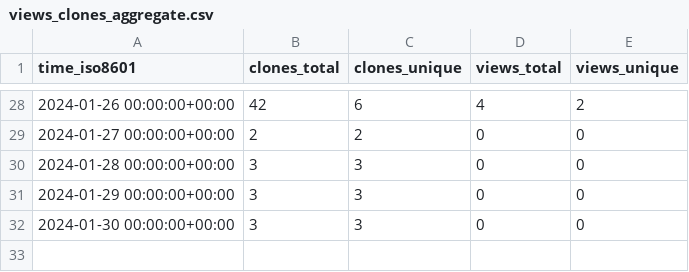
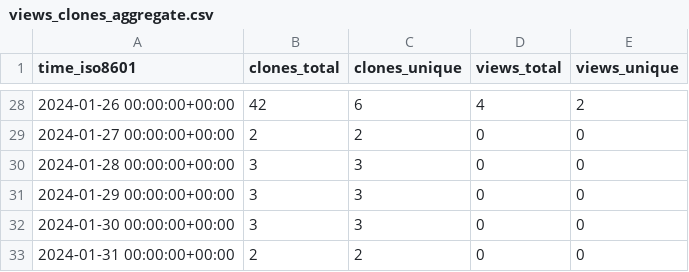
Before and after one commit to stablecaps/eyes3scribe, a CSV file: stablecaps/eyes3scribe/ghrs-data/views_clones_aggregate.csv, drawn as a sheet; only a part is shown, gaps mark what is left out.

```diff
--- a/stablecaps/eyes3scribe/ghrs-data/views_clones_aggregate.csv
+++ b/stablecaps/eyes3scribe/ghrs-data/views_clones_aggregate.csv
@@ -32 +32,2 @@ time_iso8601,clones_total,clones_unique,views_total,views_unique
 2024-01-30 00:00:00+00:00,3,3,0,0
+2024-01-31 00:00:00+00:00,2,2,0,0
```
Also changed, not shown: 1 other file.
